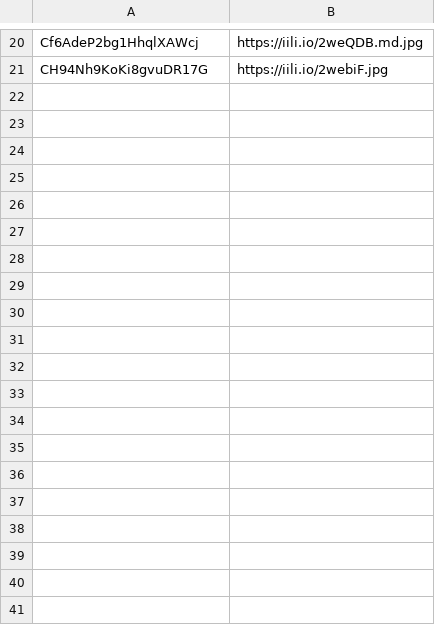
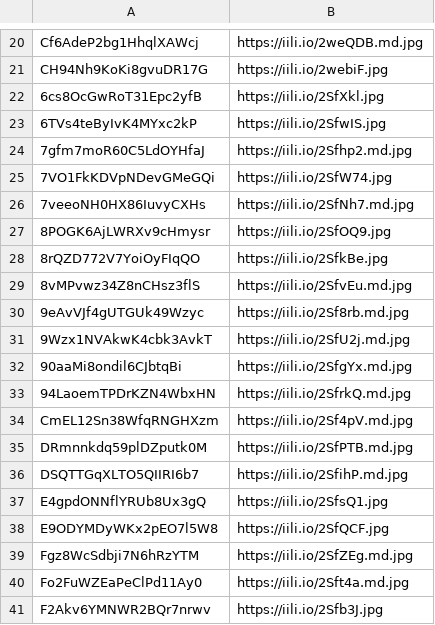
Before and after one commit to Kongtsey/RCSCPrep, a CSV file: backend/UserFields/imgLinks.csv, drawn as a sheet; only a part is shown, gaps mark what is left out.

Commit message:
ADD & UPDATE: added new image links and updated them to already existing users db

```diff
--- a/backend/UserFields/imgLinks.csv
+++ b/backend/UserFields/imgLinks.csv
@@ -21 +21,21 @@ Cf6AdeP2bg1HhqlXAWcj,https://iili.io/2weQDB.md.jpg
 CH94Nh9KoKi8gvuDR17G,https://iili.io/2webiF.jpg
+6cs8OcGwRoT31Epc2yfB,https://iili.io/2SfXkl.jpg
+6TVs4teByIvK4MYxc2kP,https://iili.io/2SfwIS.jpg
+7gfm7moR60C5LdOYHfaJ,https://iili.io/2Sfhp2.md.jpg
+7VO1FkKDVpNDevGMeGQi,https://iili.io/2SfW74.jpg
+7veeoNH0HX86IuvyCXHs,https://iili.io/2SfNh7.md.jpg
+8POGK6AjLWRXv9cHmysr,https://iili.io/2SfOQ9.jpg
+8rQZD772V7YoiOyFIqQO,https://iili.io/2SfkBe.jpg
+8vMPvwz34Z8nCHsz3flS,https://iili.io/2SfvEu.md.jpg
+9eAvVJf4gUTGUk49Wzyc,https://iili.io/2Sf8rb.md.jpg
+9Wzx1NVAkwK4cbk3AvkT,https://iili.io/2SfU2j.md.jpg
+90aaMi8ondil6CJbtqBi,https://iili.io/2SfgYx.md.jpg
+94LaoemTPDrKZN4WbxHN,https://iili.io/2SfrkQ.md.jpg
+CmEL12Sn38WfqRNGHXzm,https://iili.io/2Sf4pV.md.jpg
+DRmnnkdq59plDZputk0M,https://iili.io/2SfPTB.md.jpg
+DSQTTGqXLTO5QIIRI6b7,https://iili.io/2SfihP.md.jpg
+E4gpdONNflYRUb8Ux3gQ,https://iili.io/2SfsQ1.jpg
+E9ODYMDyWKx2pEO7l5W8,https://iili.io/2SfQCF.jpg
+Fgz8WcSdbji7N6hRzYTM,https://iili.io/2SfZEg.md.jpg
+Fo2FuWZEaPeClPd11Ay0,https://iili.io/2Sft4a.md.jpg
+F2Akv6YMNWR2BQr7nrwv,https://iili.io/2Sfb3J.jpg
```
Also changed, not shown: 6 other files.
